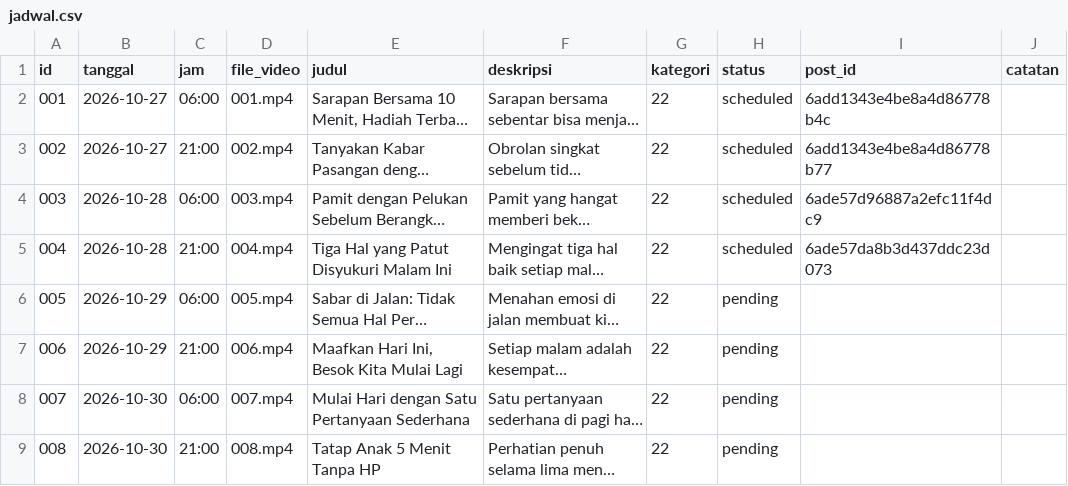
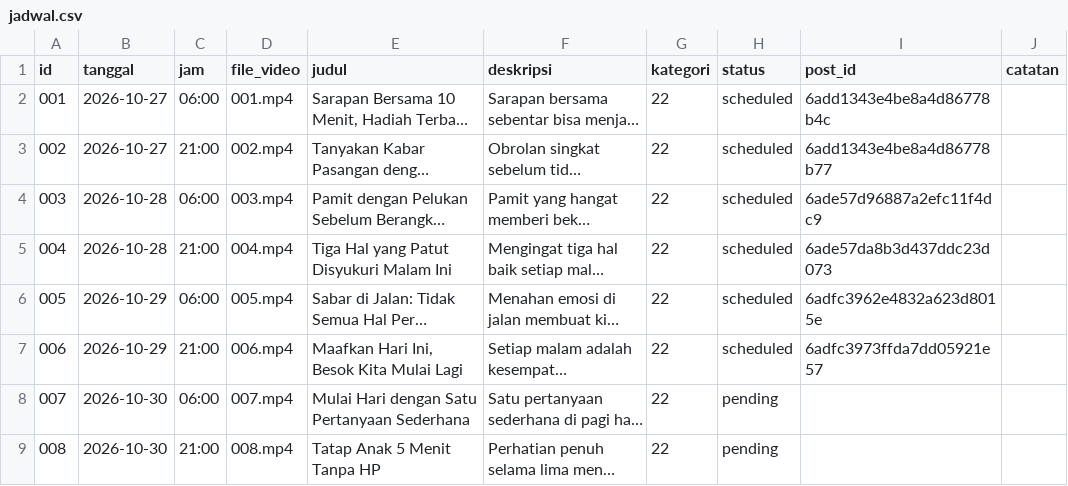
Before and after one commit to Fajril-haq2/Youtube-Short-Fajril, a CSV file: jadwal.csv, drawn as a sheet; only a part is shown; long unchanged cells end in …; the diff names each change by its address in the sheet, - before the commit and + after, or states it on an @@ line.

```diff
--- a/jadwal.csv
+++ b/jadwal.csv
-H6:H7 (status): pending
+H6:H7 (status): scheduled
-I6 (post_id): (empty)
+I6 (post_id): 6adfc3962e4832a623d8015e
-I7 (post_id): (empty)
+I7 (post_id): 6adfc3973ffda7dd05921e57
```
